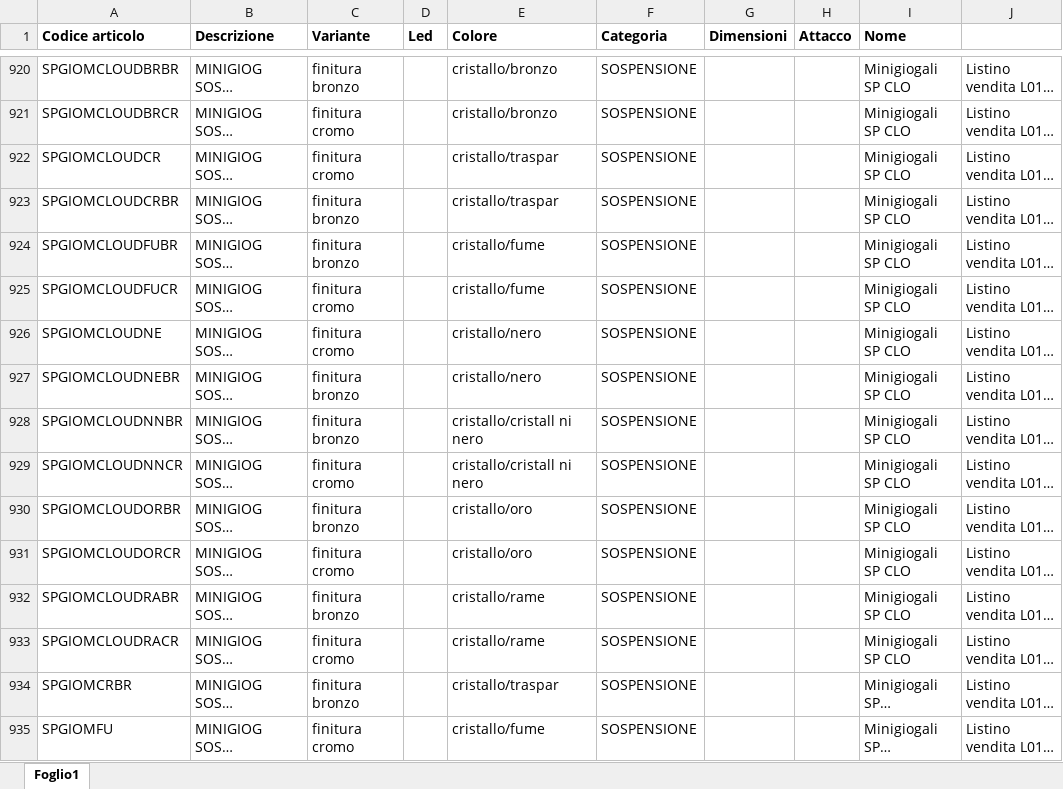
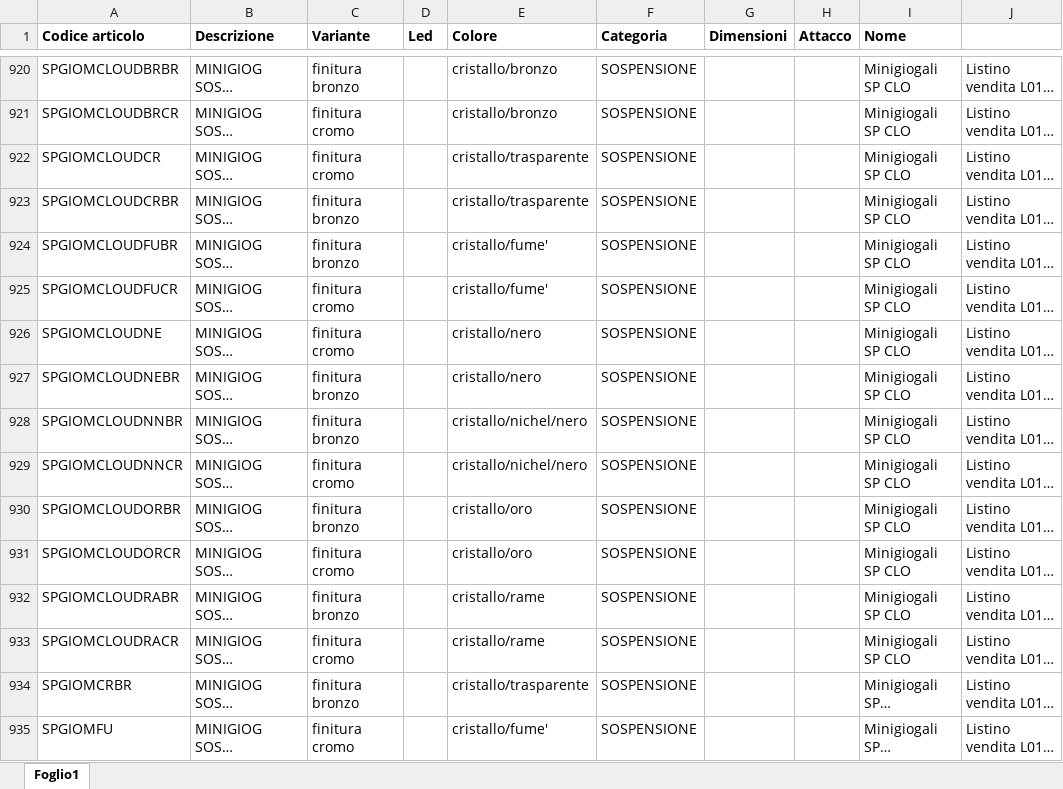
Before and after one commit to hicTech/arteInLuceImport, an Excel workbook: xls/vistosi/vistosi_originario.xlsx, sheet Foglio1, drawn as a sheet; only a part is shown, gaps mark what is left out; long unchanged cells end in …; values as stored, in another font and other column widths than the file's, no borders; the diff covers the shown part only; the diff names each change by its address in the sheet, - before the commit and + after, or states it on an @@ line.

```diff
--- a/xls/vistosi/vistosi_originario.xlsx (sheet Foglio1)
+++ b/xls/vistosi/vistosi_originario.xlsx (sheet Foglio1)
-E922:E923 (Colore): cristallo/traspar
+E922:E923 (Colore): cristallo/trasparente
-E924:E925 (Colore): cristallo/fume
+E924:E925 (Colore): cristallo/fume'
-E928:E929 (Colore): cristallo/cristall ni nero
+E928:E929 (Colore): cristallo/nichel/nero
-E934 (Colore): cristallo/traspar
+E934 (Colore): cristallo/trasparente
-E935 (Colore): cristallo/fume
+E935 (Colore): cristallo/fume'
```
Also changed, not shown: 120 edited cells elsewhere in this sheet, xls/luceplan/result/luceplan_aumentato.xlsx, xls/vistosi/result/vistosi_aumentato.xlsx, 25 other files.
